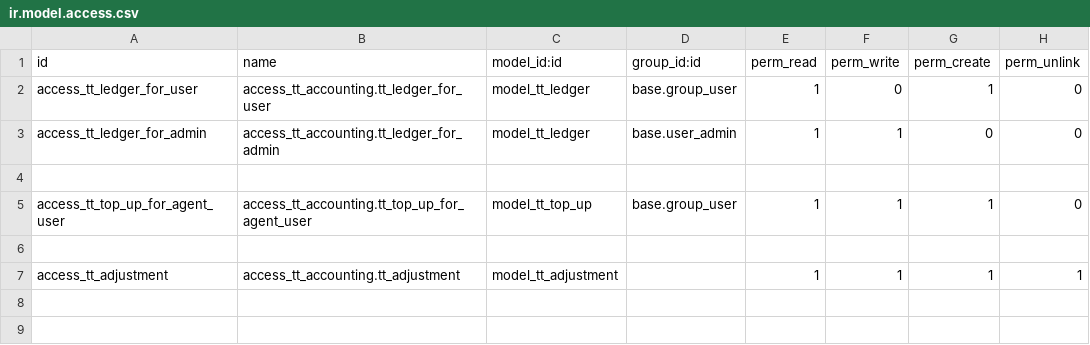
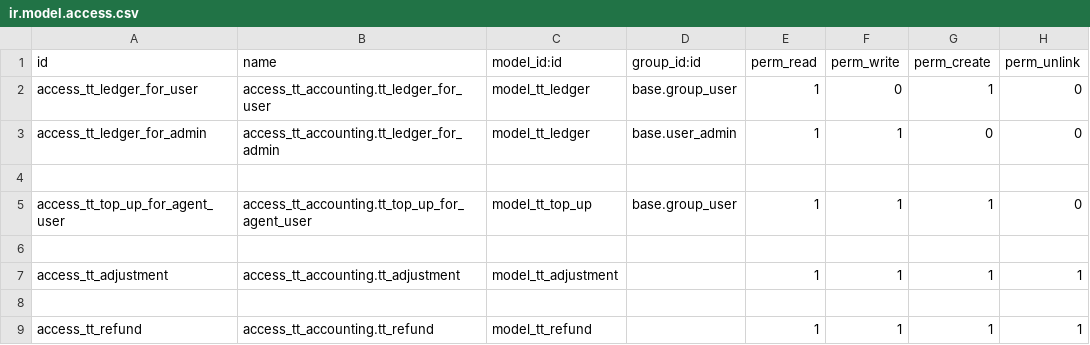
Before and after one commit to andygunawan96/odoo12_addons_tour_travel, a CSV file: tt_accounting/security/ir.model.access.csv, drawn as a sheet.

```diff
--- a/tt_accounting/security/ir.model.access.csv
+++ b/tt_accounting/security/ir.model.access.csv
@@ -7 +7,3 @@ access_tt_top_up_for_agent_user,access_tt_accounting.tt_top_up_for_agent_user,mo
 access_tt_adjustment,access_tt_accounting.tt_adjustment,model_tt_adjustment,,1,1,1,1
+
+access_tt_refund,access_tt_accounting.tt_refund,model_tt_refund,,1,1,1,1
```
Also changed, not shown: tt_base/data/tt.error.api.csv, 12 other files.
